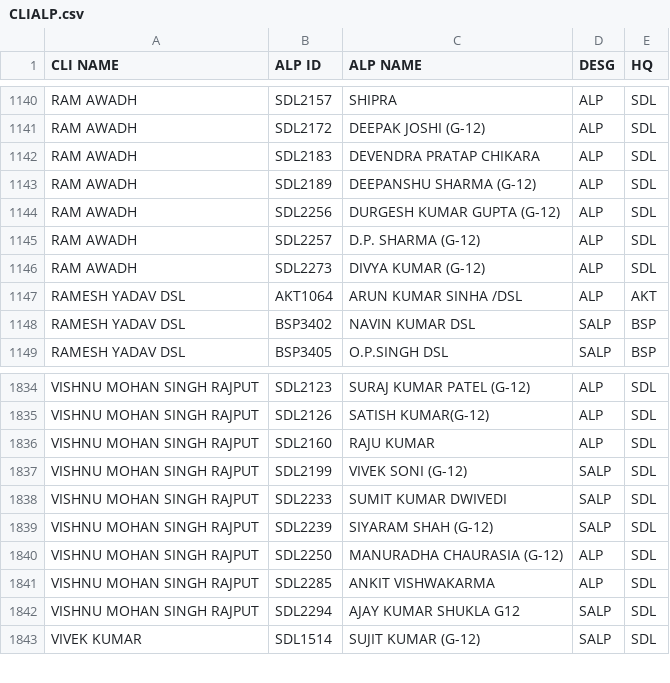
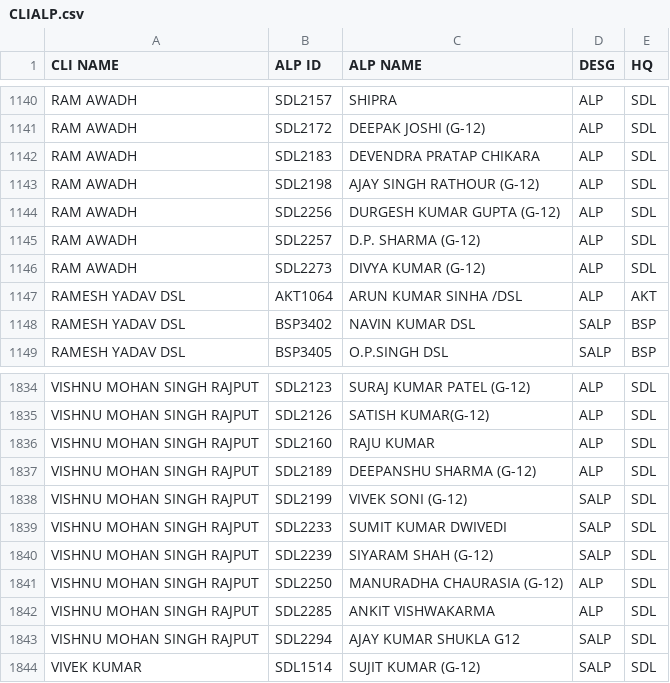
Before and after one commit to SrDeeOpBSP/BSP-Division-report, a CSV file: CLIALP.csv, drawn as a sheet; only a part is shown, gaps mark what is left out.

Commit message:
Add files via upload

```diff
--- a/CLIALP.csv
+++ b/CLIALP.csv
@@ -1142,3 +1142,3 @@ RAM AWADH,SDL2172,DEEPAK JOSHI (G-12),ALP,SDL
 RAM AWADH,SDL2183,DEVENDRA PRATAP CHIKARA,ALP,SDL
-RAM AWADH,SDL2189,DEEPANSHU SHARMA (G-12),ALP,SDL
+RAM AWADH,SDL2198,AJAY SINGH RATHOUR (G-12),ALP,SDL
 RAM AWADH,SDL2256,DURGESH KUMAR GUPTA (G-12),ALP,SDL
@@ -1836,2 +1836,3 @@ VISHNU MOHAN SINGH RAJPUT,SDL2126,SATISH KUMAR(G-12),ALP,SDL
 VISHNU MOHAN SINGH RAJPUT,SDL2160,RAJU KUMAR,ALP,SDL
+VISHNU MOHAN SINGH RAJPUT,SDL2189,DEEPANSHU SHARMA (G-12),ALP,SDL
 VISHNU MOHAN SINGH RAJPUT,SDL2199,VIVEK SONI (G-12),SALP,SDL
```
